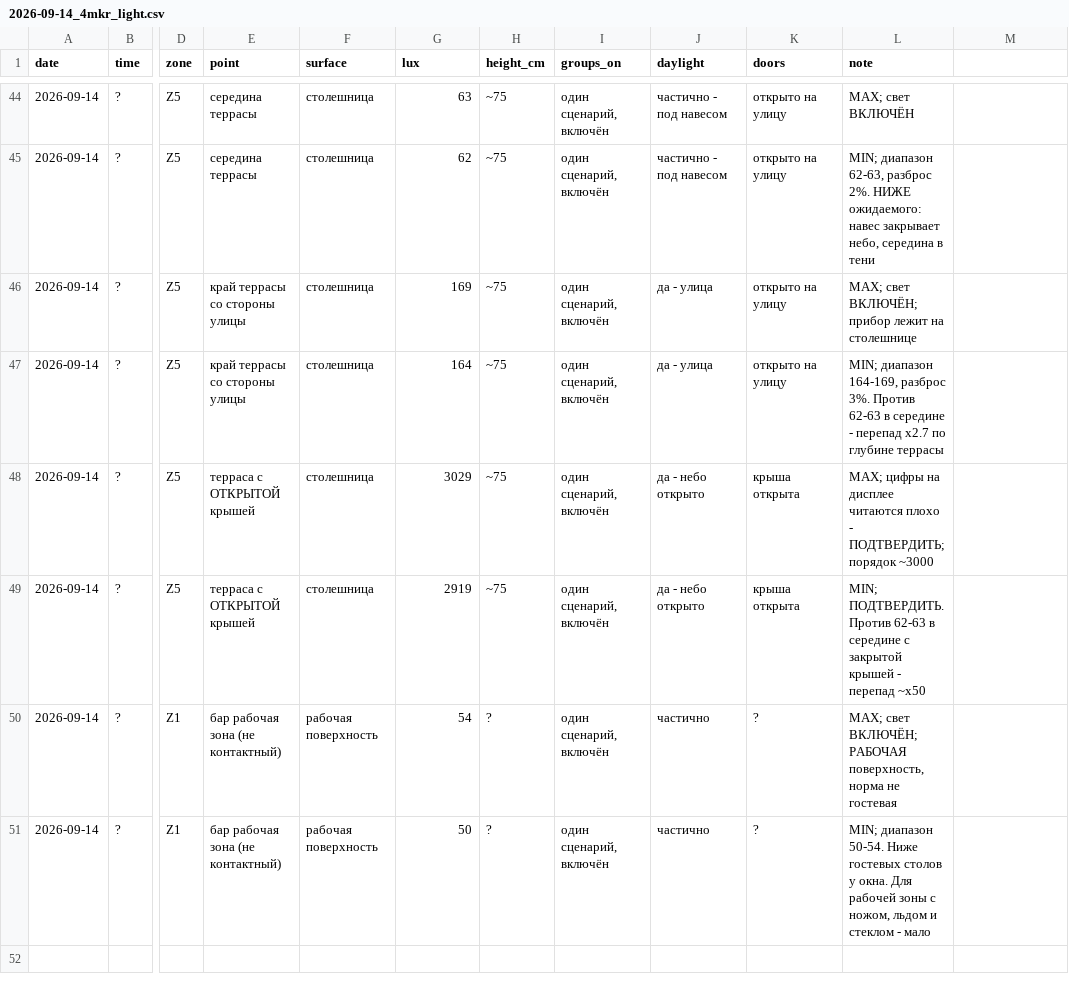
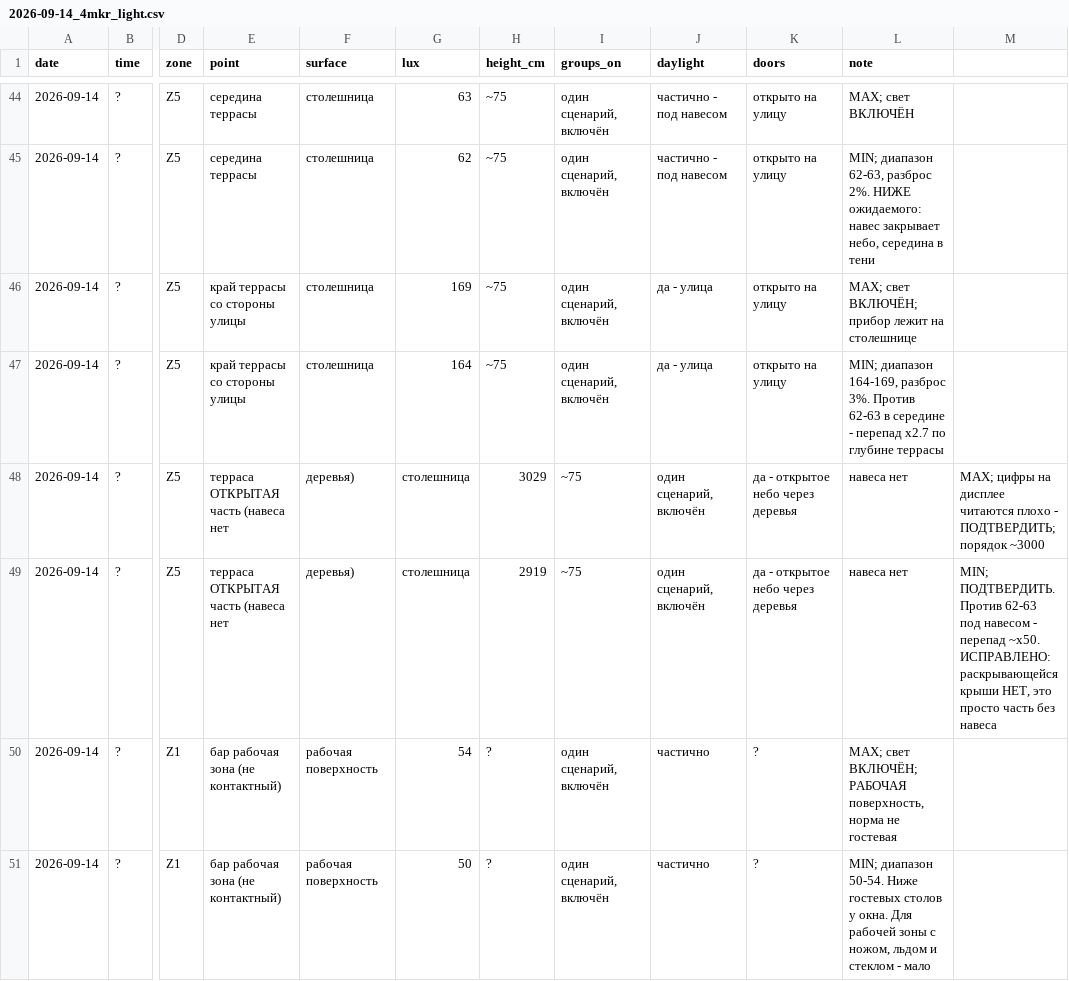
Before and after one commit to Asanov17-art/My-project, a CSV file: chechil-sensory-os/measurements/2026-09-14_4mkr_light.csv, drawn as a sheet; only a part is shown, gaps mark what is left out; the diff names each change by its address in the sheet, - before the commit and + after, or states it on an @@ line.

```diff
--- a/chechil-sensory-os/measurements/2026-09-14_4mkr_light.csv
+++ b/chechil-sensory-os/measurements/2026-09-14_4mkr_light.csv
-E48:E49 (point): терраса с ОТКРЫТОЙ крышей
+E48:E49 (point): терраса ОТКРЫТАЯ часть (навеса нет
-F48:F49 (surface): столешница
+F48:F49 (surface): деревья)
-G48 (lux): 3029
+G48 (lux): столешница
-H48 (height_cm): ~75
+H48 (height_cm): 3029
-I48:I49 (groups_on): один сценарий, включён
+I48:I49 (groups_on): ~75
-J48:J49 (daylight): да - небо открыто
+J48:J49 (daylight): один сценарий, включён
-K48:K49 (doors): крыша открыта
+K48:K49 (doors): да - открытое небо через деревья
-L48 (note): MAX; цифры на дисплее читаются плохо - ПОДТВЕРДИТЬ; порядок ~3000
+L48 (note): навеса нет
-M48: (empty)
+M48: MAX; цифры на дисплее читаются плохо - ПОДТВЕРДИТЬ; порядок ~3000
-G49 (lux): 2919
+G49 (lux): столешница
-H49 (height_cm): ~75
+H49 (height_cm): 2919
-L49 (note): MIN; ПОДТВЕРДИТЬ. Против 62-63 в середине с закрытой крышей - перепад ~x50
+L49 (note): навеса нет
-M49: (empty)
+M49: MIN; ПОДТВЕРДИТЬ. Против 62-63 под навесом - перепад ~x50. ИСПРАВЛЕНО: раскрывающейся крыши НЕТ, это просто часть без навеса
```
Also changed, not shown: 2 other files.
